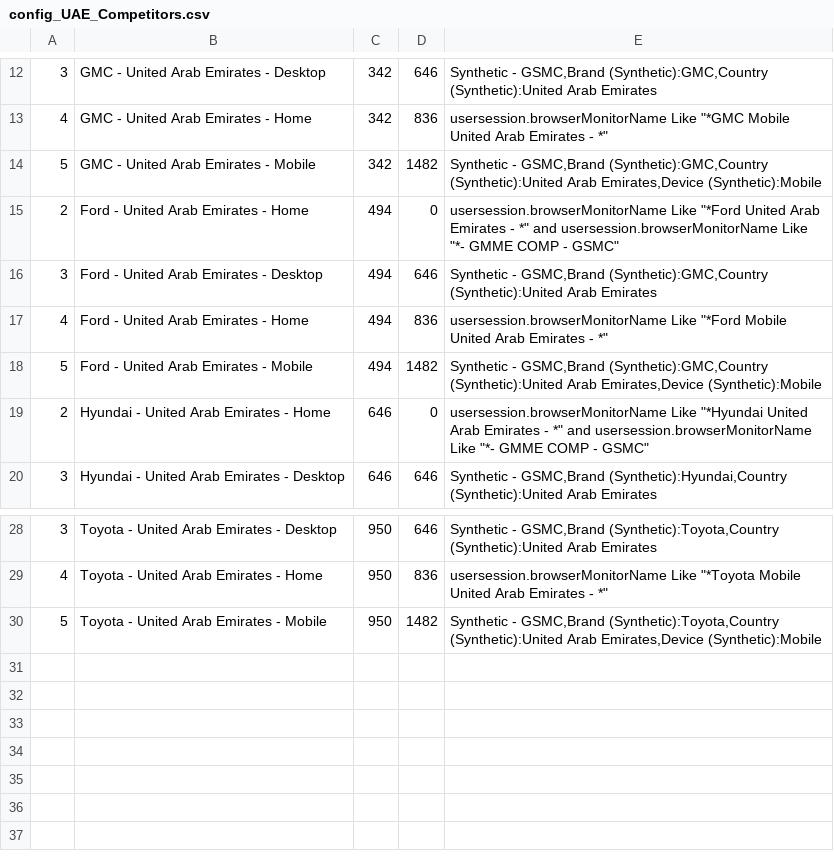
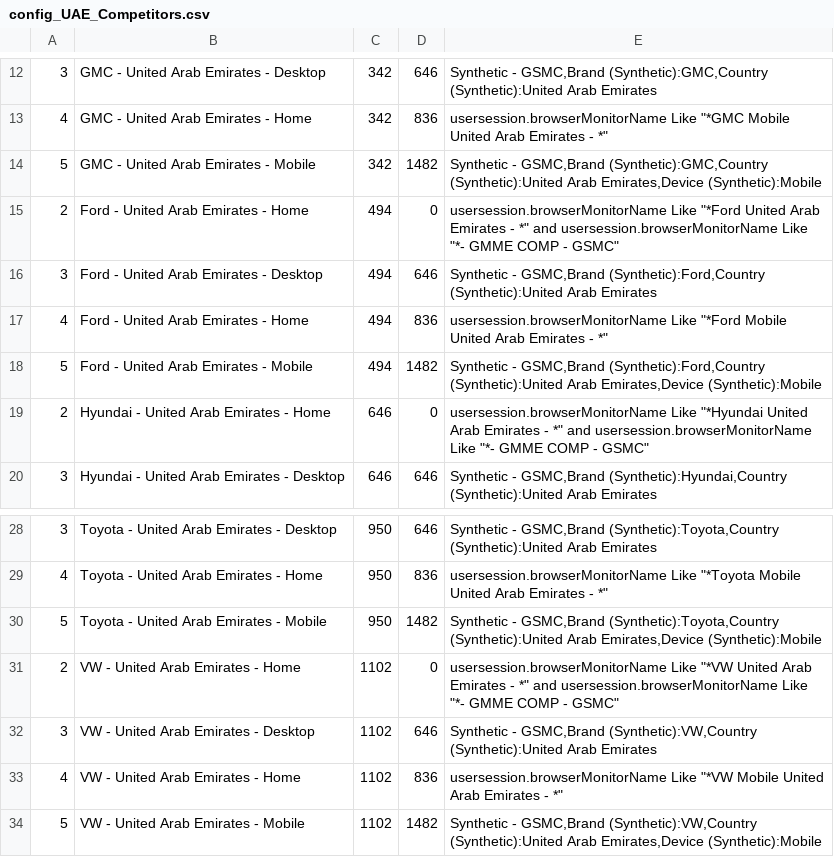
Before and after one commit to apmitchell18/DynatraceDashboardGenerators, a CSV file: Resource/DashboardInputFiles/config_UAE_Competitors.csv, drawn as a sheet; only a part is shown, gaps mark what is left out.

Commit message:
updated US config to fix issue

```diff
--- a/Resource/DashboardInputFiles/config_UAE_Competitors.csv
+++ b/Resource/DashboardInputFiles/config_UAE_Competitors.csv
@@ -15,5 +15,5 @@
 2	Ford - United Arab Emirates - Home	494	0	usersession.browserMonitorName Like "*Ford United Arab Emirates - *" and usersession.browserMonitorName Like "*- GMME COMP - GSMC"
-3	Ford - United Arab Emirates - Desktop	494	646	Synthetic - GSMC,Brand (Synthetic):GMC,Country (Synthetic):United Arab Emirates
+3	Ford - United Arab Emirates - Desktop	494	646	Synthetic - GSMC,Brand (Synthetic):Ford,Country (Synthetic):United Arab Emirates
 4	Ford - United Arab Emirates - Home 	494	836	usersession.browserMonitorName Like "*Ford Mobile United Arab Emirates - *"
-5	Ford - United Arab Emirates - Mobile	494	1482	Synthetic - GSMC,Brand (Synthetic):GMC,Country (Synthetic):United Arab Emirates,Device (Synthetic):Mobile
+5	Ford - United Arab Emirates - Mobile	494	1482	Synthetic - GSMC,Brand (Synthetic):Ford,Country (Synthetic):United Arab Emirates,Device (Synthetic):Mobile
 2	Hyundai - United Arab Emirates - Home	646	0	usersession.browserMonitorName Like "*Hyundai United Arab Emirates - *" and usersession.browserMonitorName Like "*- GMME COMP - GSMC"
@@ -30 +30,5 @@
 5	Toyota - United Arab Emirates - Mobile	950	1482	Synthetic - GSMC,Brand (Synthetic):Toyota,Country (Synthetic):United Arab Emirates,Device (Synthetic):Mobile
+2	VW - United Arab Emirates - Home	1102	0	usersession.browserMonitorName Like "*VW United Arab Emirates - *" and usersession.browserMonitorName Like "*- GMME COMP - GSMC"
+3	VW - United Arab Emirates - Desktop	1102	646	Synthetic - GSMC,Brand (Synthetic):VW,Country (Synthetic):United Arab Emirates
+4	VW - United Arab Emirates - Home 	1102	836	usersession.browserMonitorName Like "*VW Mobile United Arab Emirates - *"
+5	VW - United Arab Emirates - Mobile	1102	1482	Synthetic - GSMC,Brand (Synthetic):VW,Country (Synthetic):United Arab Emirates,Device (Synthetic):Mobile
```
Also changed, not shown: Resource/DashboardInputFiles/config_US_Competitors.csv, 1 other file.
